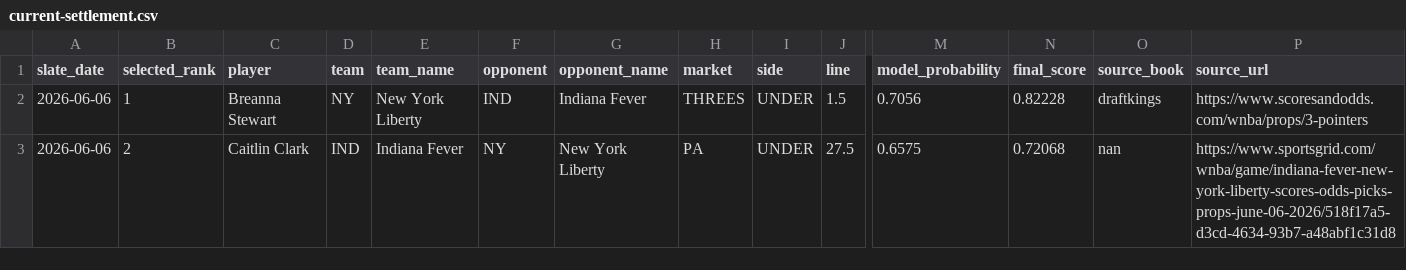
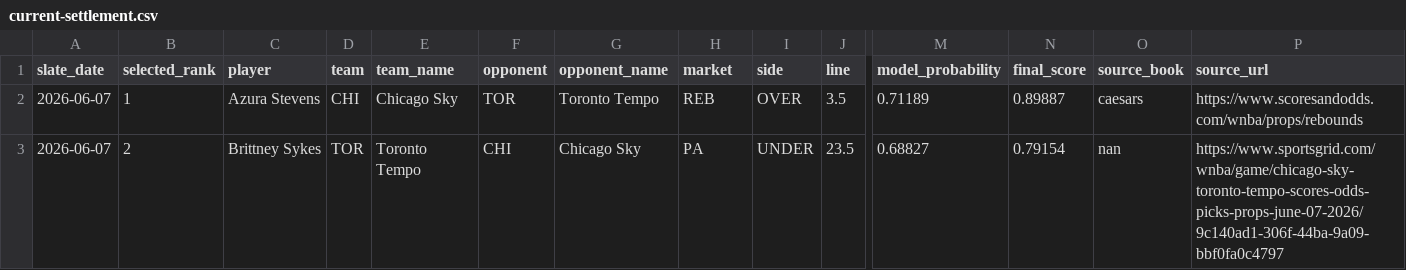
Before and after one commit to testqgw/SCP, a CSV file: wnba/output/current-settlement.csv, drawn as a sheet; only a part is shown, gaps mark what is left out; the diff covers the shown part only; the diff names each change by its address in the sheet, - before the commit and + after, or states it on an @@ line.

```diff
--- a/wnba/output/current-settlement.csv
+++ b/wnba/output/current-settlement.csv
-A2:A3 (slate_date): 2026-06-06
+A2:A3 (slate_date): 2026-06-07
-C2 (player): Breanna Stewart
+C2 (player): Azura Stevens
-D2 (team): NY
+D2 (team): CHI
-E2 (team_name): New York Liberty
+E2 (team_name): Chicago Sky
-F2 (opponent): IND
+F2 (opponent): TOR
-G2 (opponent_name): Indiana Fever
+G2 (opponent_name): Toronto Tempo
-H2 (market): THREES
+H2 (market): REB
-I2 (side): UNDER
+I2 (side): OVER
-J2 (line): 1.5
+J2 (line): 3.5
-M2 (model_probability): 0.7056
+M2 (model_probability): 0.71189
-N2 (final_score): 0.82228
+N2 (final_score): 0.89887
-O2 (source_book): draftkings
+O2 (source_book): caesars
-P2 (source_url): https://www.scoresandodds.com/wnba/props/3-pointers
+P2 (source_url): https://www.scoresandodds.com/wnba/props/rebounds
-C3 (player): Caitlin Clark
+C3 (player): Brittney Sykes
-D3 (team): IND
+D3 (team): TOR
-E3 (team_name): Indiana Fever
+E3 (team_name): Toronto Tempo
-F3 (opponent): NY
+F3 (opponent): CHI
-G3 (opponent_name): New York Liberty
+G3 (opponent_name): Chicago Sky
-J3 (line): 27.5
+J3 (line): 23.5
-M3 (model_probability): 0.6575
+M3 (model_probability): 0.68827
-N3 (final_score): 0.72068
+N3 (final_score): 0.79154
-P3 (source_url): https://www.sportsgrid.com/wnba/game/indiana-fever-new-york-liberty-scores-odds-picks-props-june-06-2026/518f17a5-d3cd-4634-93b7-a48abf1c31d8
+P3 (source_url): https://www.sportsgrid.com/wnba/game/chicago-sky-toronto-tempo-scores-odds-picks-props-june-07-2026/9c140ad1-306f-44ba-9a09-bbf0fa0c4797
```
Also changed, not shown: 51 edited cells elsewhere in this file, 14 other files.
